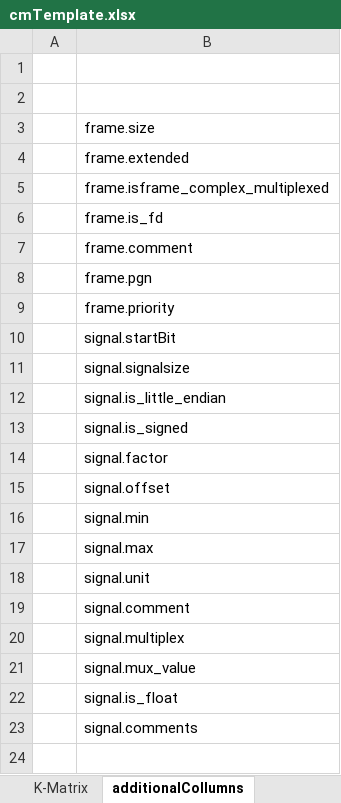
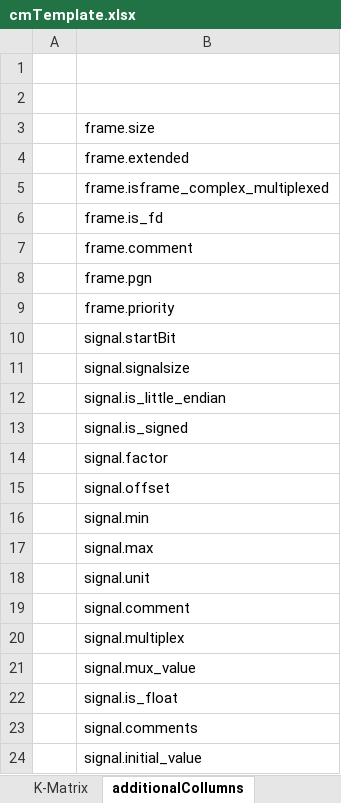
Before and after one commit to ebroecker/canmatrix, an Excel workbook: examples/cmTemplate.xlsx, sheet additionalCollumns, drawn as a sheet; values as stored, in another font and other column widths than the file's, no borders; the diff names each change by its address in the sheet, - before the commit and + after, or states it on an @@ line.

Commit message:
XLSX: fix for #240 (signal init value in excel template) XLSX: fix for #367 (2.)

```diff
--- a/examples/cmTemplate.xlsx (sheet additionalCollumns)
+++ b/examples/cmTemplate.xlsx (sheet additionalCollumns)
+row 24:  | signal.initial_value
```
Also changed, not shown: sheet K-Matrix, charts or pictures, 1 other file.
